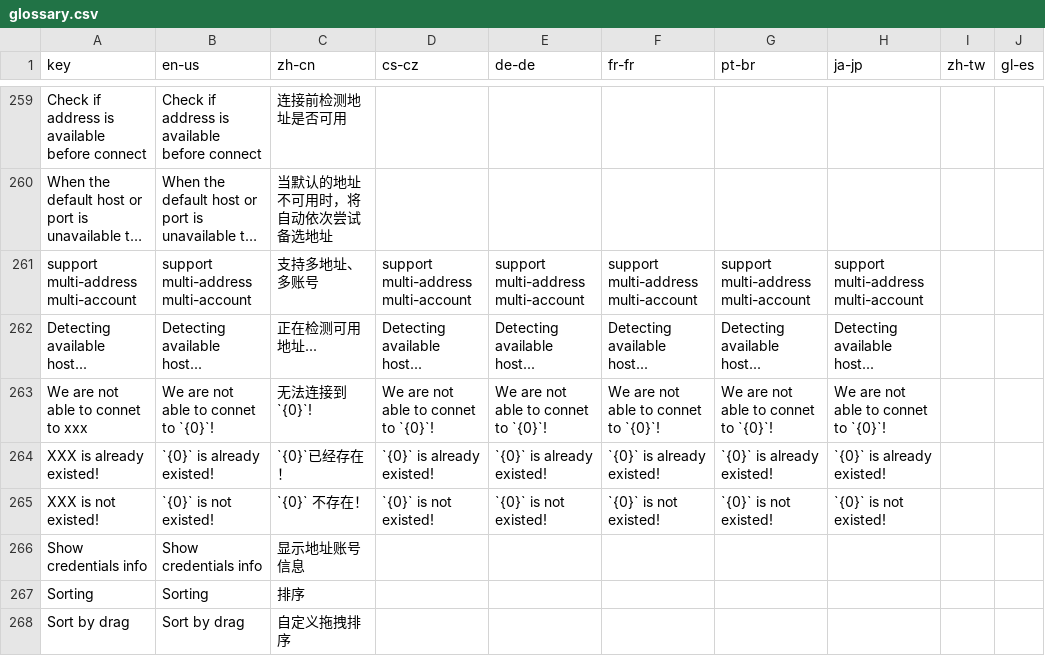
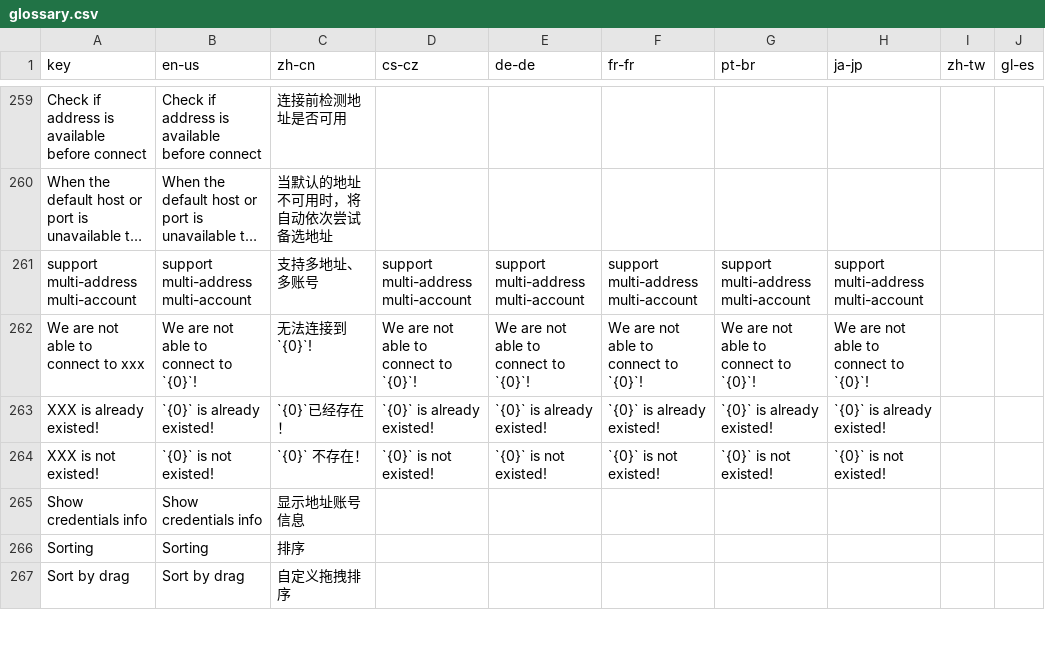
Before and after one commit to 1Remote/1Remote, a CSV file: Ui/Resources/Languages/glossary.csv, drawn as a sheet; only a part is shown, gaps mark what is left out; long unchanged cells end in …; removed rows and columns are numbered as before the commit, all else as after; the diff names each change by its address in the sheet, - before the commit and + after, or states it on an @@ line.

```diff
--- a/Ui/Resources/Languages/glossary.csv
+++ b/Ui/Resources/Languages/glossary.csv
-row 262: Detecting available host... | Detecting available host... | 正在检测可用地址... | Detecting available host... | Detecting available host... | Detecting available host... | Detecting available host... | Detecting available host...
-A262 (key): We are not able to connet to xxx
+A262 (key): We are not able to connect to xxx
-B262 (en-us): We are not able to connet to `{0}`!
+B262 (en-us): We are not able to connect to `{0}`!
-D262 (cs-cz): We are not able to connet to `{0}`!
+D262 (cs-cz): We are not able to connect to `{0}`!
-E262 (de-de): We are not able to connet to `{0}`!
+E262 (de-de): We are not able to connect to `{0}`!
-F262 (fr-fr): We are not able to connet to `{0}`!
+F262 (fr-fr): We are not able to connect to `{0}`!
-G262 (pt-br): We are not able to connet to `{0}`!
+G262 (pt-br): We are not able to connect to `{0}`!
-H262 (ja-jp): We are not able to connet to `{0}`!
+H262 (ja-jp): We are not able to connect to `{0}`!
```
Also changed, not shown: Ui/Resources/Languages/glossary_translated_by_google.csv, 20 other files.
